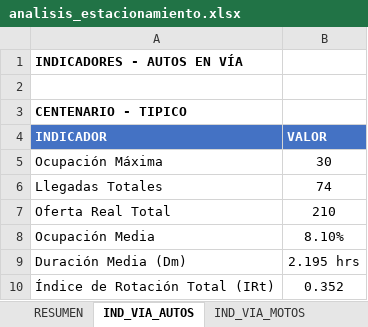
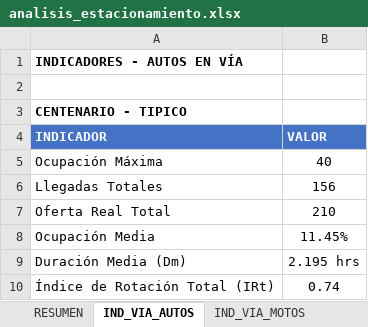
Before and after one commit to AlejandraCarvajal95/GVparqueaderosV2, an Excel workbook: Parqueaderosv3/datos_salida/analisis_estacionamiento.xlsx, sheet IND_VIA_AUTOS, drawn as a sheet; only a part is shown; values as stored, in another font and other column widths than the file's, no borders; the diff covers the shown part only; the diff names each change by its address in the sheet, - before the commit and + after, or states it on an @@ line.

```diff
--- a/Parqueaderosv3/datos_salida/analisis_estacionamiento.xlsx (sheet IND_VIA_AUTOS)
+++ b/Parqueaderosv3/datos_salida/analisis_estacionamiento.xlsx (sheet IND_VIA_AUTOS)
-B5: 30
+B5: 40
-B6: 74
+B6: 156
-B8: 8.10%
+B8: 11.45%
-B10: 0.352
+B10: 0.74
```
Also changed, not shown: 2 added rows, 2 removed rows, 1 moved row and 30 edited cells elsewhere in this sheet, sheet DATOS_OCUPACIÓN, sheet IRT_SAN_FERNANDO_PARQUE_, sheet IRT_GRANADA, sheet IRT_SAN_ANTONIO, sheet IRT_EL_PEÑON, sheet IND_VIA_MOTOS, 2 more sheets, other sheet tabs, 8 other files.
